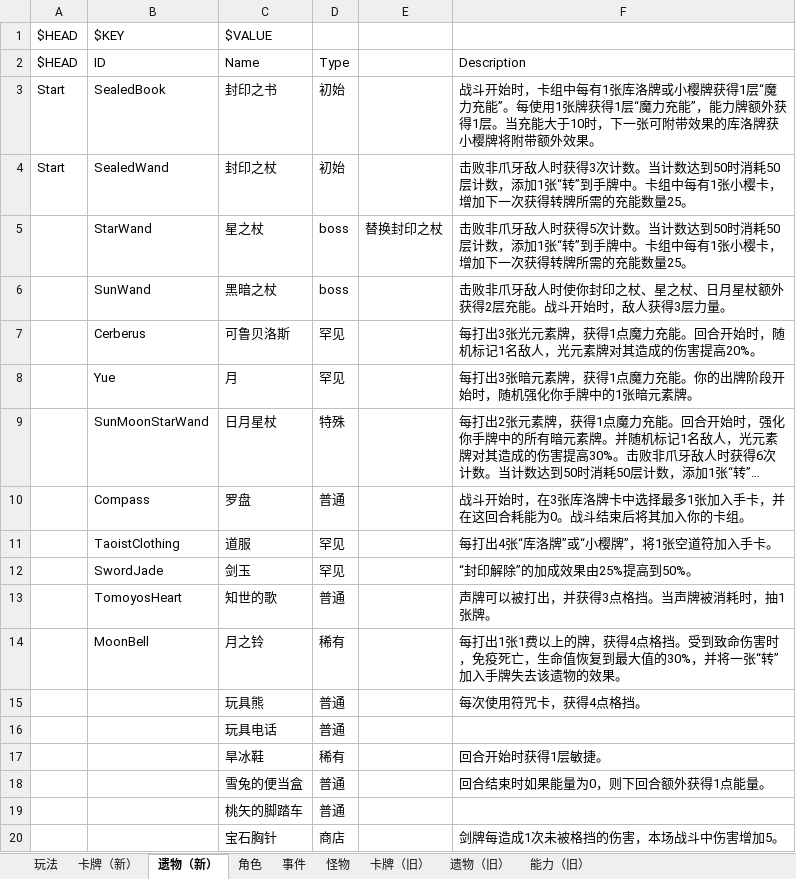
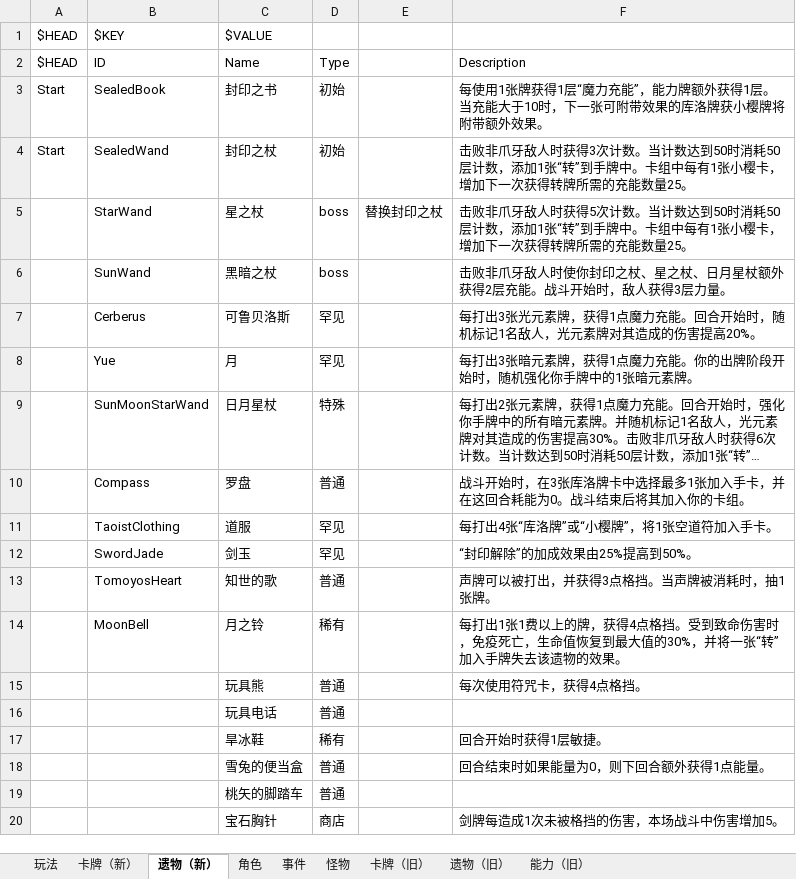
Before and after one commit to tuzishu/KinomotoSakuraMod, an Excel workbook: Excel/PlanningCase.xlsx, sheet 遗物（新）, drawn as a sheet; long unchanged cells end in …; values as stored, in another font and other column widths than the file's, no borders; the diff names each change by its address in the sheet, - before the commit and + after, or states it on an @@ line.

```diff
--- a/Excel/PlanningCase.xlsx (sheet 遗物（新）)
+++ b/Excel/PlanningCase.xlsx (sheet 遗物（新）)
-F3: 战斗开始时，卡组中每有1张库洛牌或小樱牌获得1层“魔力充能”。每使用1…
+F3: 每使用1…
```
Also changed, not shown: 5 other files.
